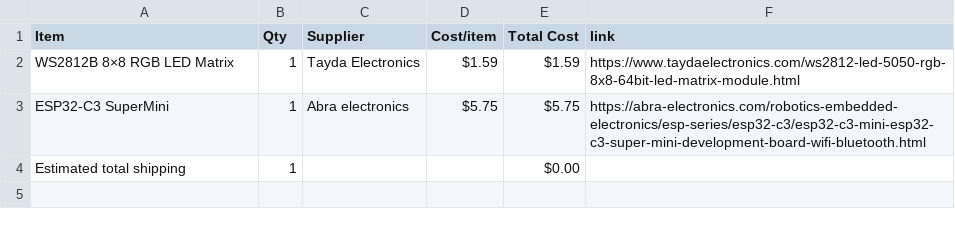
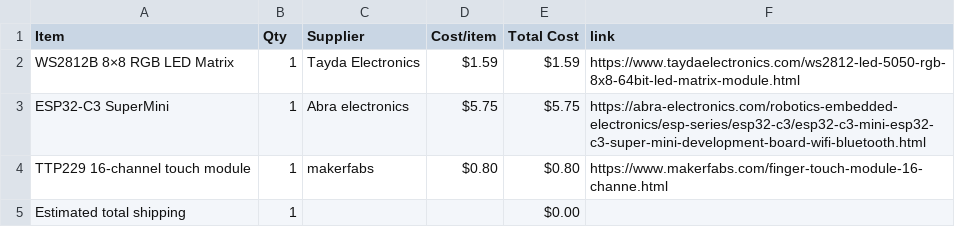
Before and after one commit to dinoboythebest/interactive-display, a CSV file: BOM.csv, drawn as a sheet.

Commit message:
Sync interative display from Half Life

```diff
--- a/BOM.csv
+++ b/BOM.csv
@@ -3,2 +3,3 @@ WS2812B 8×8 RGB LED Matrix,1,Tayda Electronics,$1.59,$1.59,https://www.taydaele
 ESP32-C3 SuperMini,1,Abra electronics,$5.75,$5.75,https://abra-electronics.com/robotics-embedded-electronics/esp-series/esp32-c3/esp32-c3-mini-esp32-c3-super-mini-development-board-wifi-bluetooth.html
+TTP229 16-channel touch module,1,makerfabs,$0.80,$0.80,https://www.makerfabs.com/finger-touch-module-16-channe.html
 Estimated total shipping,1,,,$0.00,
```
